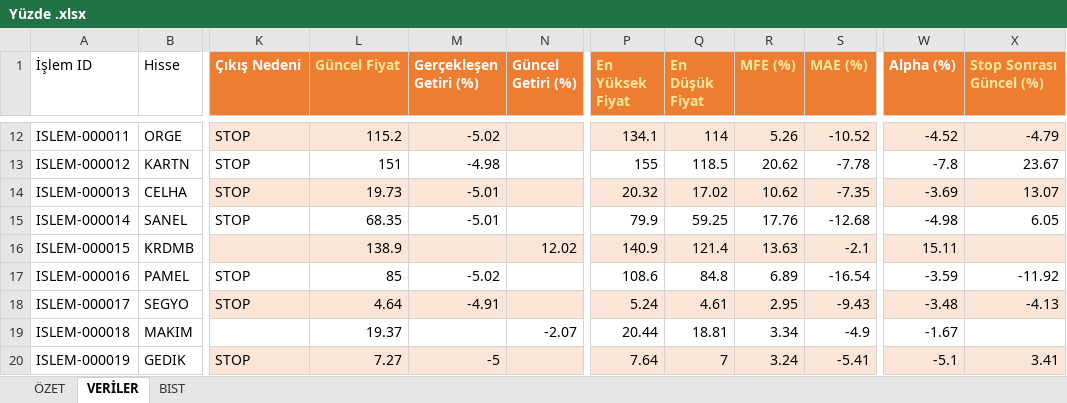
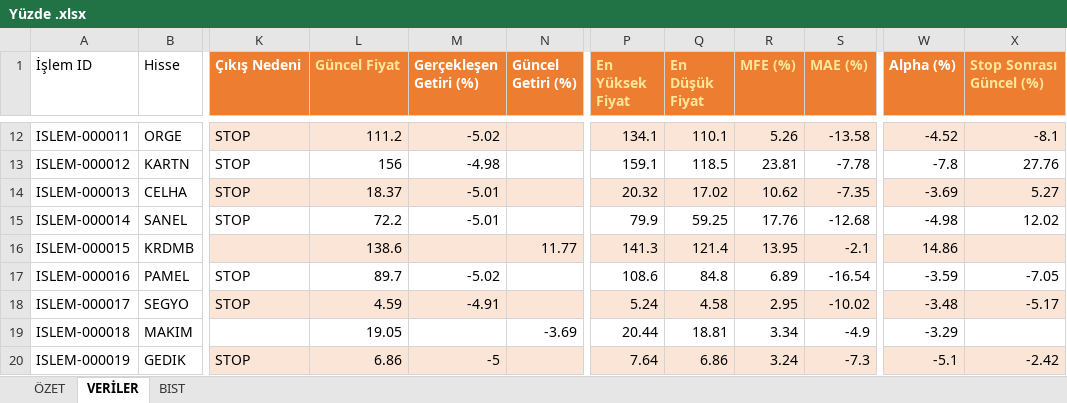
Before and after one commit to erensvncc9523-droid/analiz_daily, an Excel workbook: Yüzde .xlsx, sheet VERİLER, drawn as a sheet; only a part is shown, gaps mark what is left out; values as stored, in another font and other column widths than the file's, no borders; table styles not drawn; the diff covers the shown part only; the diff names each change by its address in the sheet, - before the commit and + after, or states it on an @@ line.

```diff
--- a/Yüzde .xlsx (sheet VERİLER)
+++ b/Yüzde .xlsx (sheet VERİLER)
-L12 (Güncel Fiyat): 115.2
+L12 (Güncel Fiyat): 111.2
-Q12 (En Düşük Fiyat): 114
+Q12 (En Düşük Fiyat): 110.1
-S12 (MAE (%)): -10.52
+S12 (MAE (%)): -13.58
-X12 (Stop Sonrası Güncel (%)): -4.79
+X12 (Stop Sonrası Güncel (%)): -8.1
-L13 (Güncel Fiyat): 151
+L13 (Güncel Fiyat): 156
-P13 (En Yüksek Fiyat): 155
+P13 (En Yüksek Fiyat): 159.1
-R13 (MFE (%)): 20.62
+R13 (MFE (%)): 23.81
-X13 (Stop Sonrası Güncel (%)): 23.67
+X13 (Stop Sonrası Güncel (%)): 27.76
-L14 (Güncel Fiyat): 19.73
+L14 (Güncel Fiyat): 18.37
-X14 (Stop Sonrası Güncel (%)): 13.07
+X14 (Stop Sonrası Güncel (%)): 5.27
-L15 (Güncel Fiyat): 68.35
+L15 (Güncel Fiyat): 72.2
-X15 (Stop Sonrası Güncel (%)): 6.05
+X15 (Stop Sonrası Güncel (%)): 12.02
-L16 (Güncel Fiyat): 138.9
+L16 (Güncel Fiyat): 138.6
-N16 (Güncel Getiri (%)): 12.02
+N16 (Güncel Getiri (%)): 11.77
-P16 (En Yüksek Fiyat): 140.9
+P16 (En Yüksek Fiyat): 141.3
-R16 (MFE (%)): 13.63
+R16 (MFE (%)): 13.95
-W16 (Alpha (%)): 15.11
+W16 (Alpha (%)): 14.86
-L17 (Güncel Fiyat): 85
+L17 (Güncel Fiyat): 89.7
-X17 (Stop Sonrası Güncel (%)): -11.92
+X17 (Stop Sonrası Güncel (%)): -7.05
-L18 (Güncel Fiyat): 4.64
+L18 (Güncel Fiyat): 4.59
-Q18 (En Düşük Fiyat): 4.61
+Q18 (En Düşük Fiyat): 4.58
-S18 (MAE (%)): -9.43
+S18 (MAE (%)): -10.02
-X18 (Stop Sonrası Güncel (%)): -4.13
+X18 (Stop Sonrası Güncel (%)): -5.17
-L19 (Güncel Fiyat): 19.37
+L19 (Güncel Fiyat): 19.05
-N19 (Güncel Getiri (%)): -2.07
+N19 (Güncel Getiri (%)): -3.69
-W19 (Alpha (%)): -1.67
+W19 (Alpha (%)): -3.29
-L20 (Güncel Fiyat): 7.27
+L20 (Güncel Fiyat): 6.86
-Q20 (En Düşük Fiyat): 7
+Q20 (En Düşük Fiyat): 6.86
-S20 (MAE (%)): -5.41
+S20 (MAE (%)): -7.3
-X20 (Stop Sonrası Güncel (%)): 3.41
+X20 (Stop Sonrası Güncel (%)): -2.42
```
Also changed, not shown: 1 added row and 65 edited cells elsewhere in this sheet, sheet ÖZET.
